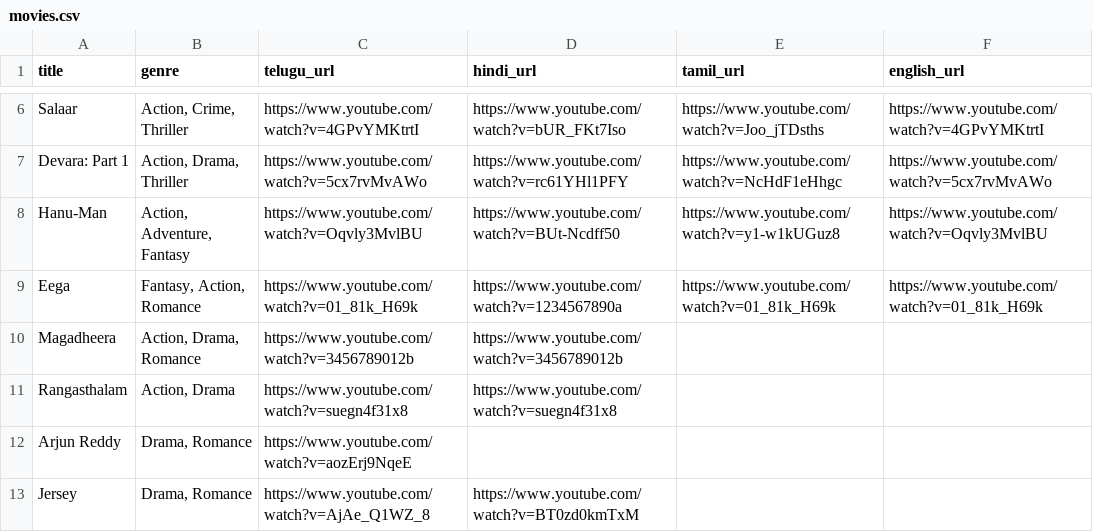
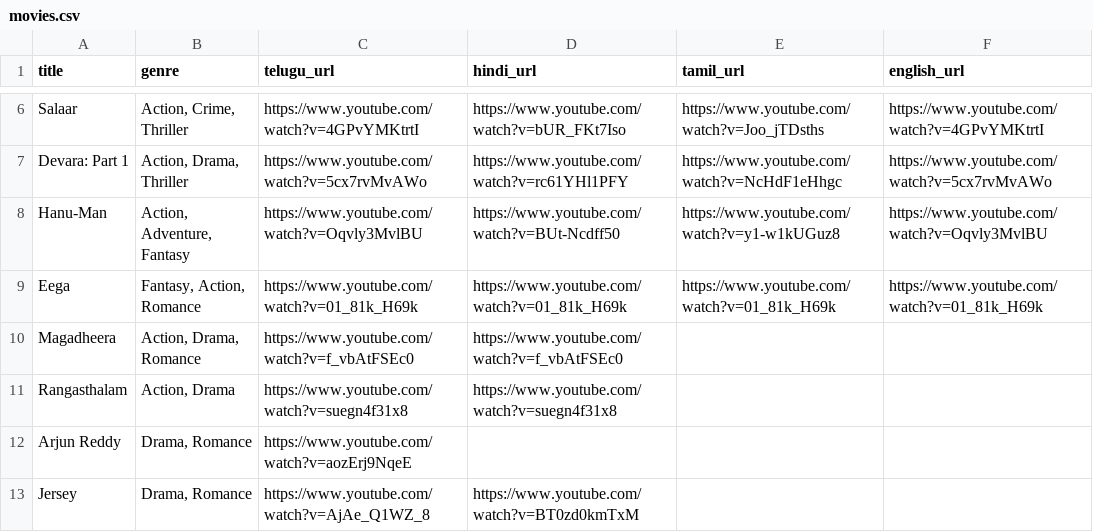
Before and after one commit to kowshiksaieduru/moviezz-flix, a CSV file: movies.csv, drawn as a sheet; only a part is shown, gaps mark what is left out; the diff names each change by its address in the sheet, - before the commit and + after, or states it on an @@ line.

```diff
--- a/movies.csv
+++ b/movies.csv
-D9 (hindi_url): https://www.youtube.com/watch?v=1234567890a
+D9 (hindi_url): https://www.youtube.com/watch?v=01_81k_H69k
-C10 (telugu_url): https://www.youtube.com/watch?v=3456789012b
+C10 (telugu_url): https://www.youtube.com/watch?v=f_vbAtFSEc0
-D10 (hindi_url): https://www.youtube.com/watch?v=3456789012b
+D10 (hindi_url): https://www.youtube.com/watch?v=f_vbAtFSEc0
```
